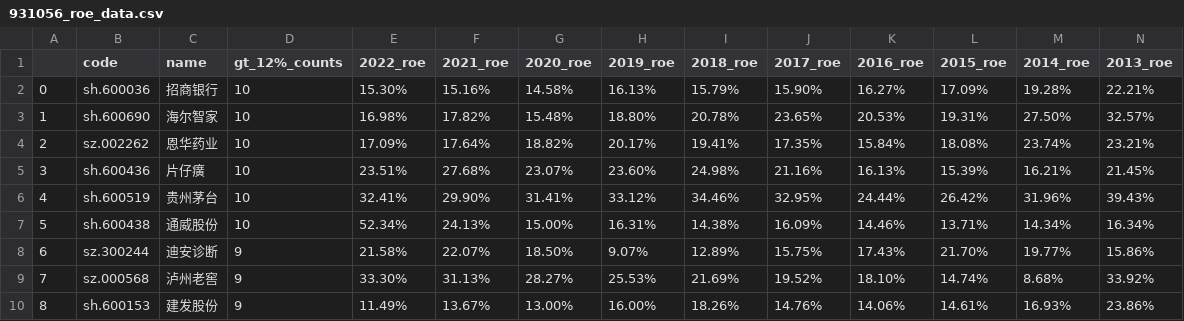
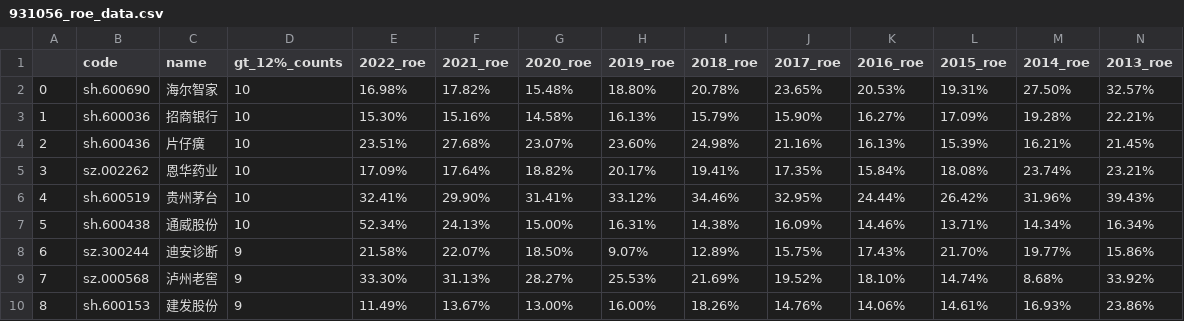
Before and after one commit to leeHua1010/millionaire, a CSV file: roe_data/931056_roe_data.csv, drawn as a sheet; only a part is shown.

```diff
--- a/roe_data/931056_roe_data.csv
+++ b/roe_data/931056_roe_data.csv
@@ -1,6 +1,6 @@
 ,code,name,gt_12%_counts,2022_roe,2021_roe,2020_roe,2019_roe,2018_roe,2017_roe,2016_roe,2015_roe,2014_roe,2013_roe
-0,sh.600036,招商银行,10,15.30%,15.16%,14.58%,16.13%,15.79%,15.90%,16.27%,17.09%,19.28%,22.21%
-1,sh.600690,海尔智家,10,16.98%,17.82%,15.48%,18.80%,20.78%,23.65%,20.53%,19.31%,27.50%,32.57%
-2,sz.002262,恩华药业,10,17.09%,17.64%,18.82%,20.17%,19.41%,17.35%,15.84%,18.08%,23.74%,23.21%
-3,sh.600436,片仔癀,10,23.51%,27.68%,23.07%,23.60%,24.98%,21.16%,16.13%,15.39%,16.21%,21.45%
+0,sh.600690,海尔智家,10,16.98%,17.82%,15.48%,18.80%,20.78%,23.65%,20.53%,19.31%,27.50%,32.57%
+1,sh.600036,招商银行,10,15.30%,15.16%,14.58%,16.13%,15.79%,15.90%,16.27%,17.09%,19.28%,22.21%
+2,sh.600436,片仔癀,10,23.51%,27.68%,23.07%,23.60%,24.98%,21.16%,16.13%,15.39%,16.21%,21.45%
+3,sz.002262,恩华药业,10,17.09%,17.64%,18.82%,20.17%,19.41%,17.35%,15.84%,18.08%,23.74%,23.21%
 4,sh.600519,贵州茅台,10,32.41%,29.90%,31.41%,33.12%,34.46%,32.95%,24.44%,26.42%,31.96%,39.43%
```
Also changed, not shown: roe_data/000300_roe_data.csv, yield_data/000300_yield_data.csv, 3 other files.
